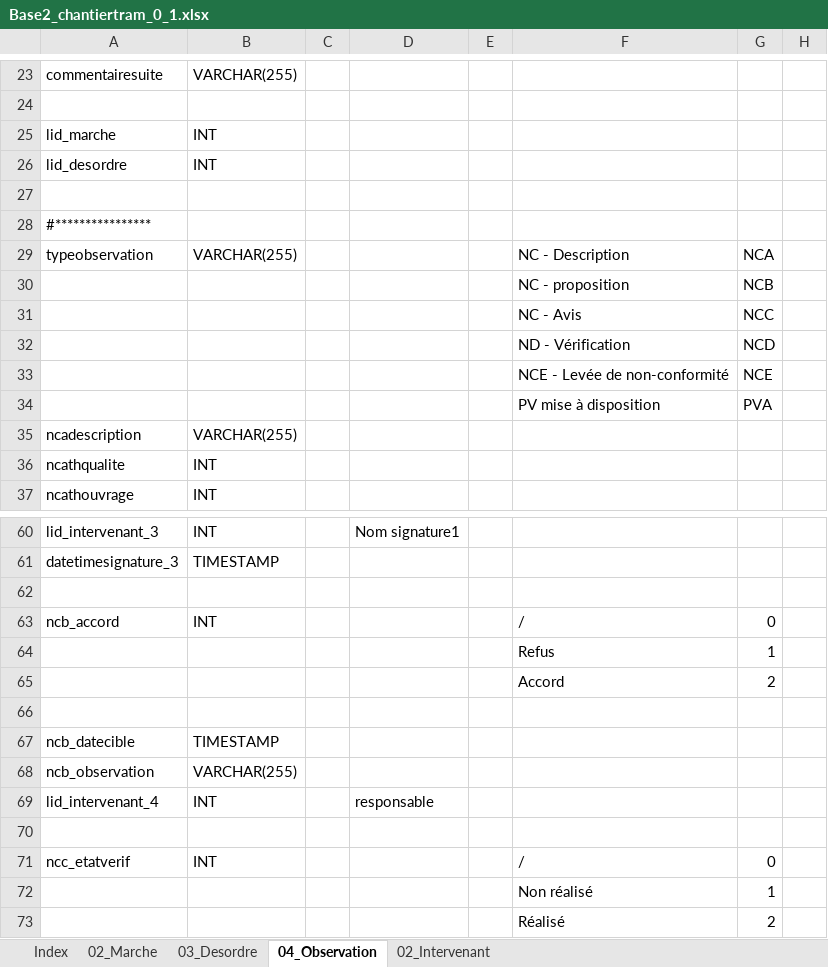
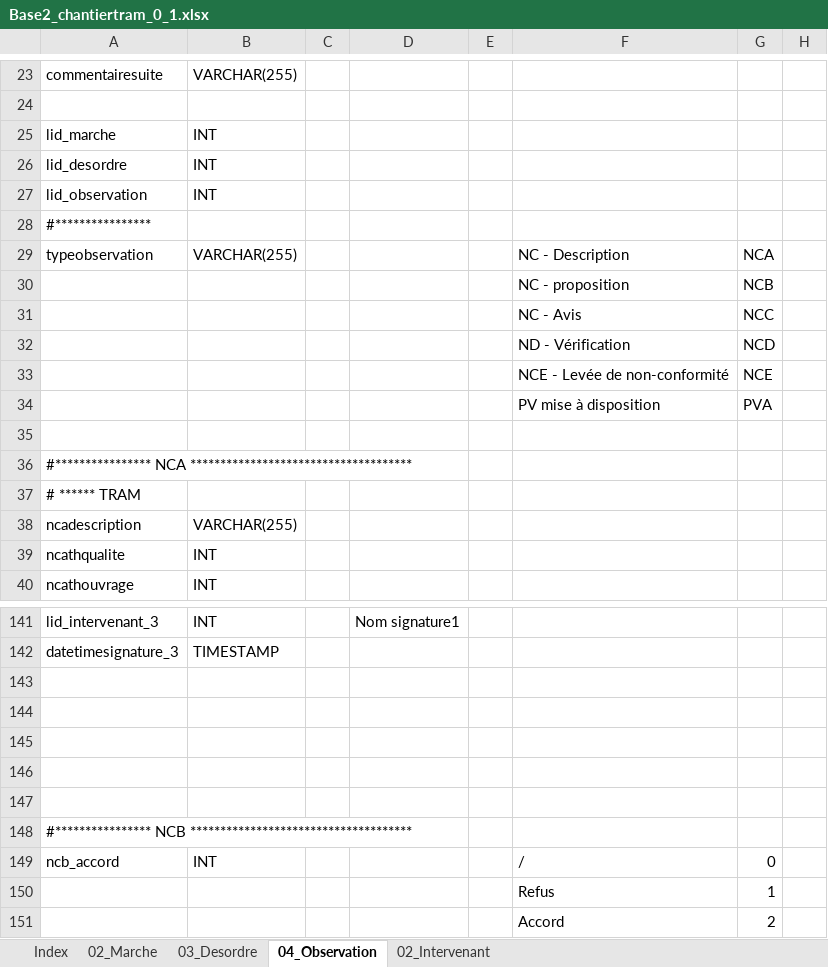
Before and after one commit to Artelia/Lamia, an Excel workbook: Lamia/DBASE/create/Base2_chantiertram_0_1.xlsx, sheet 04_Observation, drawn as a sheet; only a part is shown, gaps mark what is left out; the shorter side is filled out with more unchanged rows; values as stored, in another font and other column widths than the file's, no borders; the diff covers the shown part only; the diff names each change by its address in the sheet, - before the commit and + after, or states it on an @@ line.

```diff
--- a/Lamia/DBASE/create/Base2_chantiertram_0_1.xlsx (sheet 04_Observation)
+++ b/Lamia/DBASE/create/Base2_chantiertram_0_1.xlsx (sheet 04_Observation)
-row 27: (empty)
+row 27: lid_observation | INT
+row 35: (empty)
+row 36: #**************** NCA *************************************
+row 37: # ****** TRAM
+row 144: (empty)
+row 145: (empty)
+row 146: (empty)
+row 147: (empty)
+row 148: #**************** NCB *************************************
```
Also changed, not shown: 162 added rows elsewhere in this sheet, sheet 03_Desordre, 15 other files.
